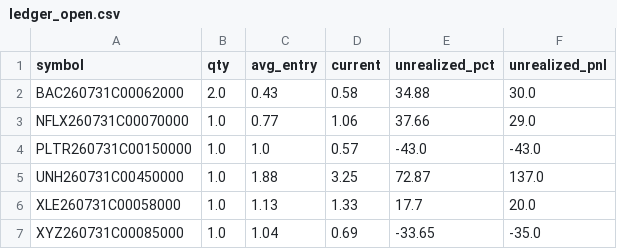
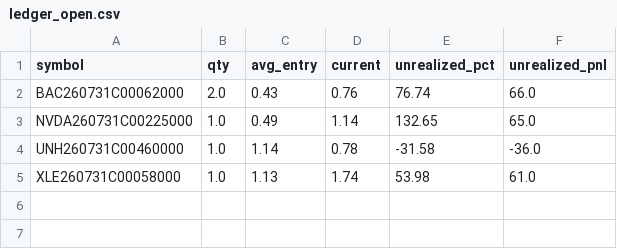
Before and after one commit to AiBotCoder-dev/breakout-bot, a CSV file: data/ledger_open.csv, drawn as a sheet.

```diff
--- a/data/ledger_open.csv
+++ b/data/ledger_open.csv
@@ -1,7 +1,5 @@
 symbol,qty,avg_entry,current,unrealized_pct,unrealized_pnl
-BAC260731C00062000,2.0,0.43,0.58,34.88,30.0
-NFLX260731C00070000,1.0,0.77,1.06,37.66,29.0
-PLTR260731C00150000,1.0,1.0,0.57,-43.0,-43.0
-UNH260731C00450000,1.0,1.88,3.25,72.87,137.0
-XLE260731C00058000,1.0,1.13,1.33,17.7,20.0
-XYZ260731C00085000,1.0,1.04,0.69,-33.65,-35.0
+BAC260731C00062000,2.0,0.43,0.76,76.74,66.0
+NVDA260731C00225000,1.0,0.49,1.14,132.65,65.0
+UNH260731C00460000,1.0,1.14,0.78,-31.58,-36.0
+XLE260731C00058000,1.0,1.13,1.74,53.98,61.0
```
Also changed, not shown: data/ledger_trades.csv, 1 other file.
